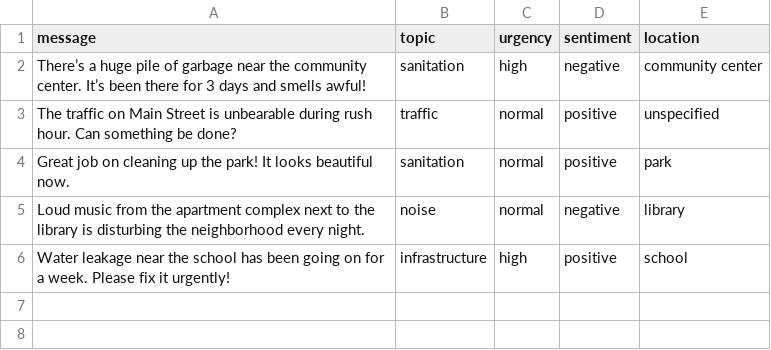
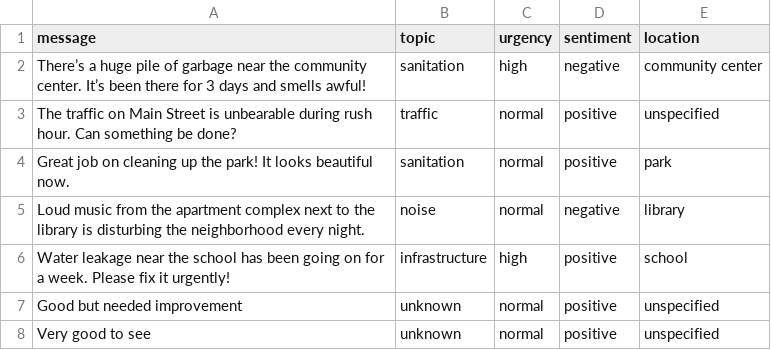
Before and after one commit to PavanaLakshmiNarasimhaReddy/citizen_feedback_app, a CSV file: citizen_feedback.csv, drawn as a sheet; the diff names each change by its address in the sheet, - before the commit and + after, or states it on an @@ line.

```diff
--- a/citizen_feedback.csv
+++ b/citizen_feedback.csv
+row 7: Good but needed improvement | unknown | normal | positive | unspecified
+row 8: Very good to see | unknown | normal | positive | unspecified
```
Also changed, not shown: 10 other files.
